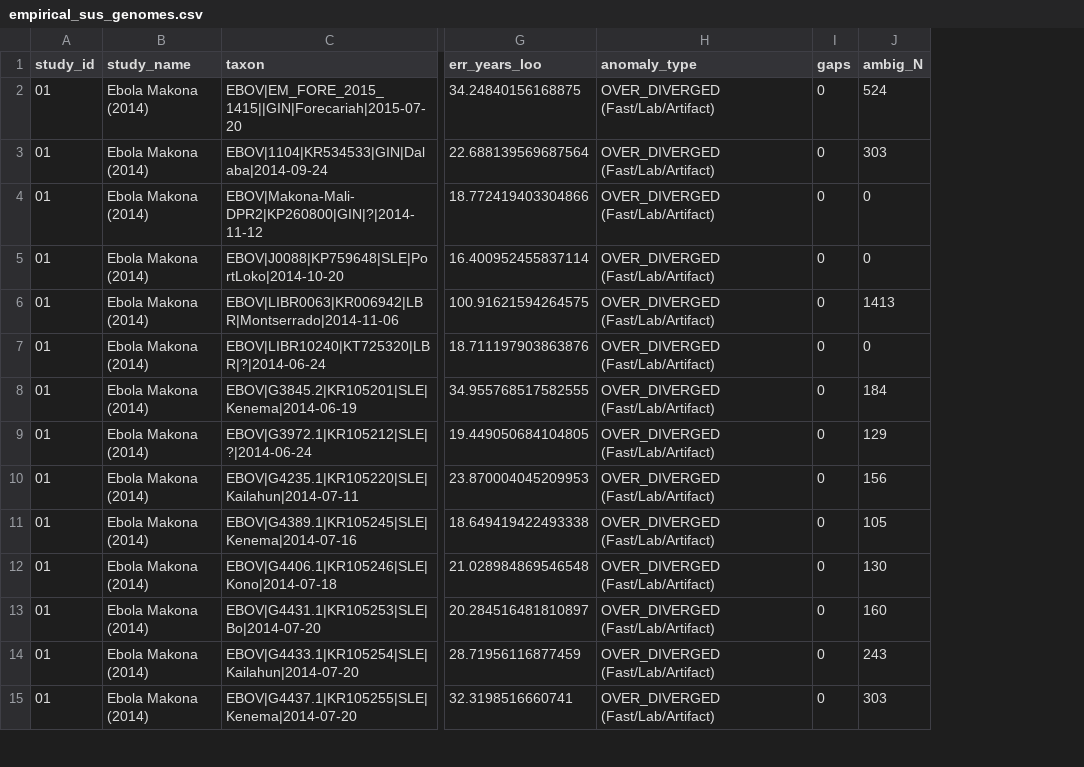
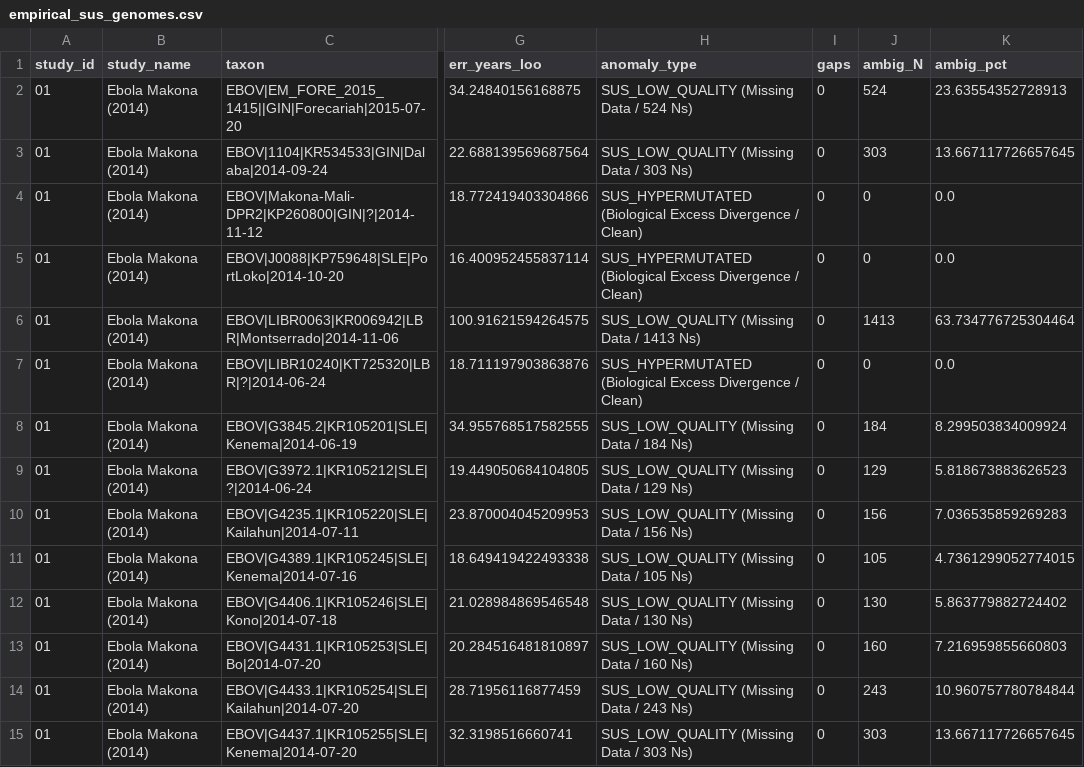
Before and after one commit to hverdonk/HyphAeon, a CSV file: benchmarks/empirical_sus_genomes.csv, drawn as a sheet; only a part is shown, gaps mark what is left out; the diff covers the shown part only; the diff names each change by its address in the sheet, - before the commit and + after, or states it on an @@ line.

Commit message:
feat(sieve): treat ambiguous 'N' as missing data, add SUS_LOW_QUALITY triage, and refine benchmark audit

```diff
--- a/benchmarks/empirical_sus_genomes.csv
+++ b/benchmarks/empirical_sus_genomes.csv
+column K (ambig_pct), rows 2-15: 23.63554352728913 | 13.667117726657645 | 0.0 | 0.0 | 63.734776725304464 | 0.0 | 8.299503834009924 | 5.818673883626523 | 7.036535859269283 | 4.7361299052774015 | 5.863779882724402 | 7.216959855660803 | 10.960757780784844 | 13.667117726657645
-H2 (anomaly_type): OVER_DIVERGED (Fast/Lab/Artifact)
+H2 (anomaly_type): SUS_LOW_QUALITY (Missing Data / 524 Ns)
-H3 (anomaly_type): OVER_DIVERGED (Fast/Lab/Artifact)
+H3 (anomaly_type): SUS_LOW_QUALITY (Missing Data / 303 Ns)
-H4:H5 (anomaly_type): OVER_DIVERGED (Fast/Lab/Artifact)
+H4:H5 (anomaly_type): SUS_HYPERMUTATED (Biological Excess Divergence / Clean)
-H6 (anomaly_type): OVER_DIVERGED (Fast/Lab/Artifact)
+H6 (anomaly_type): SUS_LOW_QUALITY (Missing Data / 1413 Ns)
-H7 (anomaly_type): OVER_DIVERGED (Fast/Lab/Artifact)
+H7 (anomaly_type): SUS_HYPERMUTATED (Biological Excess Divergence / Clean)
-H8 (anomaly_type): OVER_DIVERGED (Fast/Lab/Artifact)
+H8 (anomaly_type): SUS_LOW_QUALITY (Missing Data / 184 Ns)
-H9 (anomaly_type): OVER_DIVERGED (Fast/Lab/Artifact)
+H9 (anomaly_type): SUS_LOW_QUALITY (Missing Data / 129 Ns)
-H10 (anomaly_type): OVER_DIVERGED (Fast/Lab/Artifact)
+H10 (anomaly_type): SUS_LOW_QUALITY (Missing Data / 156 Ns)
-H11 (anomaly_type): OVER_DIVERGED (Fast/Lab/Artifact)
+H11 (anomaly_type): SUS_LOW_QUALITY (Missing Data / 105 Ns)
-H12 (anomaly_type): OVER_DIVERGED (Fast/Lab/Artifact)
+H12 (anomaly_type): SUS_LOW_QUALITY (Missing Data / 130 Ns)
-H13 (anomaly_type): OVER_DIVERGED (Fast/Lab/Artifact)
+H13 (anomaly_type): SUS_LOW_QUALITY (Missing Data / 160 Ns)
-H14 (anomaly_type): OVER_DIVERGED (Fast/Lab/Artifact)
+H14 (anomaly_type): SUS_LOW_QUALITY (Missing Data / 243 Ns)
-H15 (anomaly_type): OVER_DIVERGED (Fast/Lab/Artifact)
+H15 (anomaly_type): SUS_LOW_QUALITY (Missing Data / 303 Ns)
```
Also changed, not shown: 83 edited cells elsewhere in this file, 4 other files.
